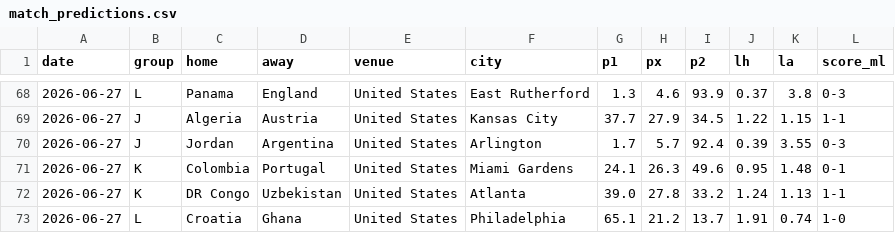
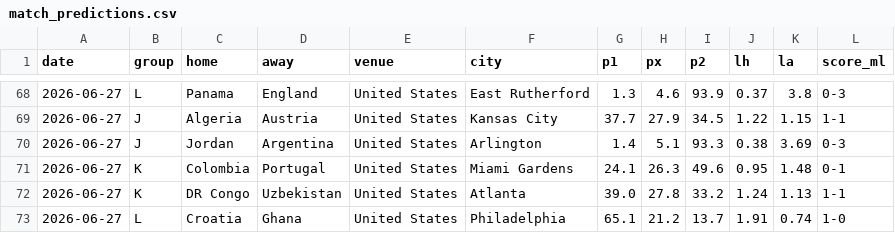
Before and after one commit to Gennarii22/wc26-model, a CSV file: model/match_predictions.csv, drawn as a sheet; only a part is shown, gaps mark what is left out; the diff covers the shown part only.

```diff
--- a/model/match_predictions.csv
+++ b/model/match_predictions.csv
@@ -69,3 +69,3 @@ date,group,home,away,venue,city,p1,px,p2,lh,la,score_ml
 2026-06-27,J,Algeria,Austria,United States,Kansas City,37.7,27.9,34.5,1.22,1.15,1-1
-2026-06-27,J,Jordan,Argentina,United States,Arlington,1.7,5.7,92.4,0.39,3.55,0-3
+2026-06-27,J,Jordan,Argentina,United States,Arlington,1.4,5.1,93.3,0.38,3.69,0-3
 2026-06-27,K,Colombia,Portugal,United States,Miami Gardens,24.1,26.3,49.6,0.95,1.48,0-1
```
Also changed, not shown: 25 edited cells elsewhere in this file, model/data/golden_boot_v2.csv, model/results_2026.csv, 10 other files.
